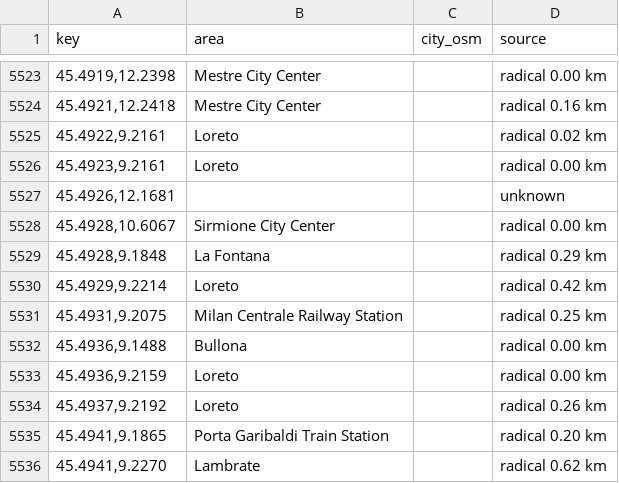
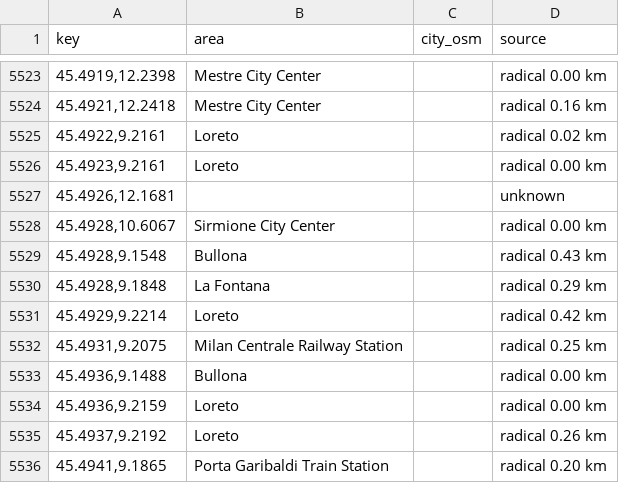
Before and after one commit to Giacbotta/nutrie-new-business-tracking, a CSV file: data/areas.csv, drawn as a sheet; only a part is shown, gaps mark what is left out; the shorter side is filled out with more unchanged rows.

```diff
--- a/data/areas.csv
+++ b/data/areas.csv
@@ -5528,2 +5528,3 @@ key,area,city_osm,source
 "45.4928,10.6067",Sirmione City Center,,radical 0.00 km
+"45.4928,9.1548",Bullona,,radical 0.43 km
 "45.4928,9.1848",La Fontana,,radical 0.29 km
```
Also changed, not shown: data/bounce-pages.csv, data/ivano-occupancy.csv, 15 other files.
